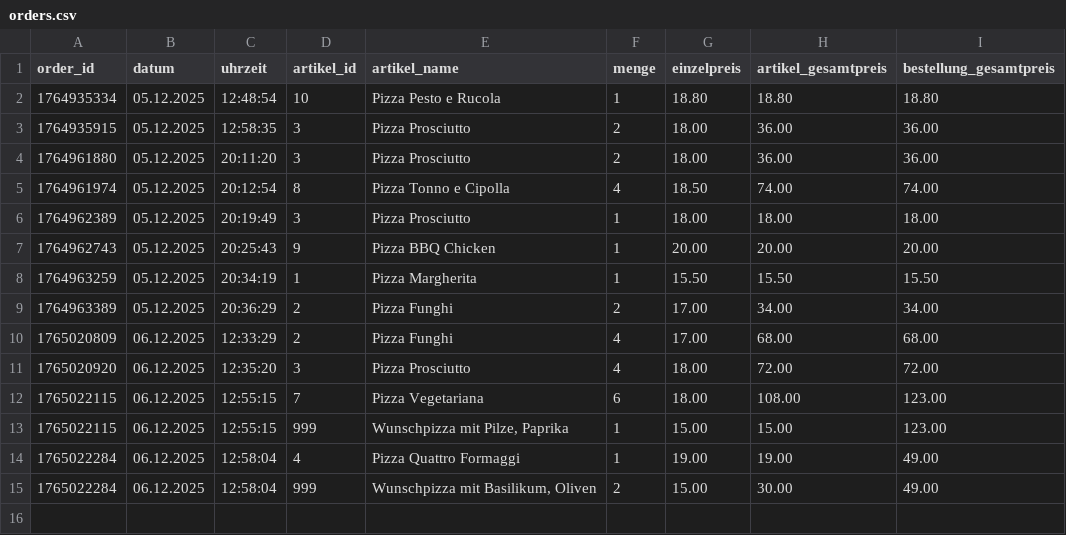
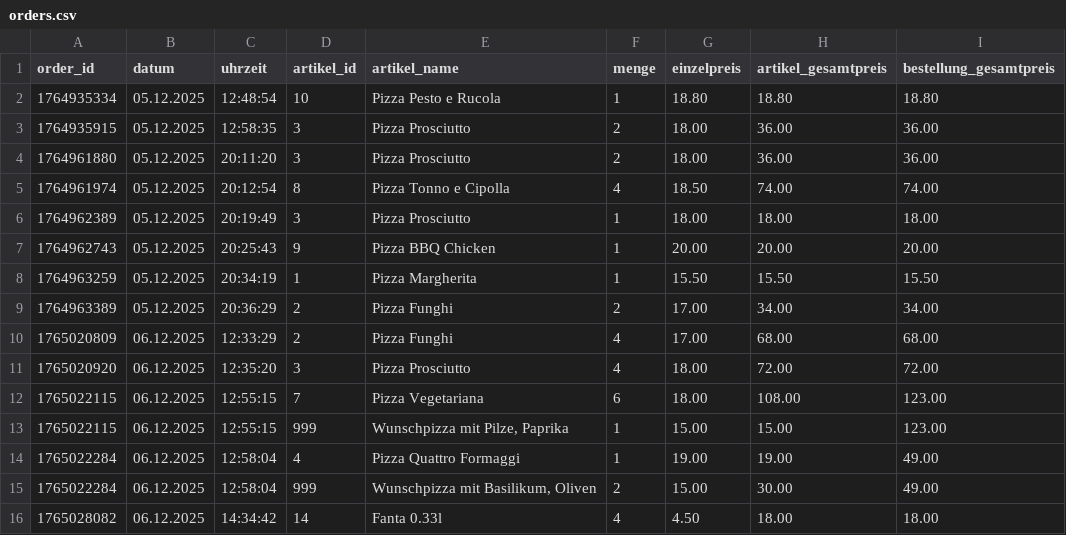
Before and after one commit to tariiq43/Pizzeria, a CSV file: orders.csv, drawn as a sheet.

```diff
--- a/orders.csv
+++ b/orders.csv
@@ -15 +15,2 @@ order_id;datum;uhrzeit;artikel_id;artikel_name;menge;einzelpreis;artikel_gesamtp
 1765022284;06.12.2025;12:58:04;999;Wunschpizza mit Basilikum, Oliven;2;15.00;30.00;49.00
+1765028082;06.12.2025;14:34:42;14;Fanta 0.33l;4;4.50;18.00;18.00
```
Also changed, not shown: 2 other files.
